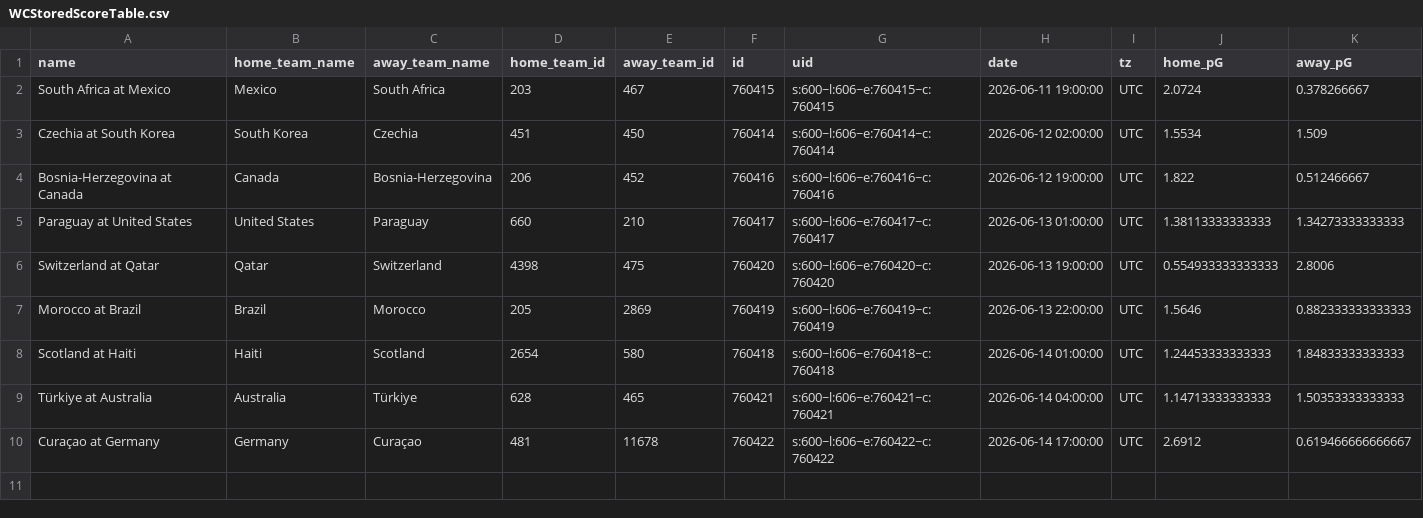
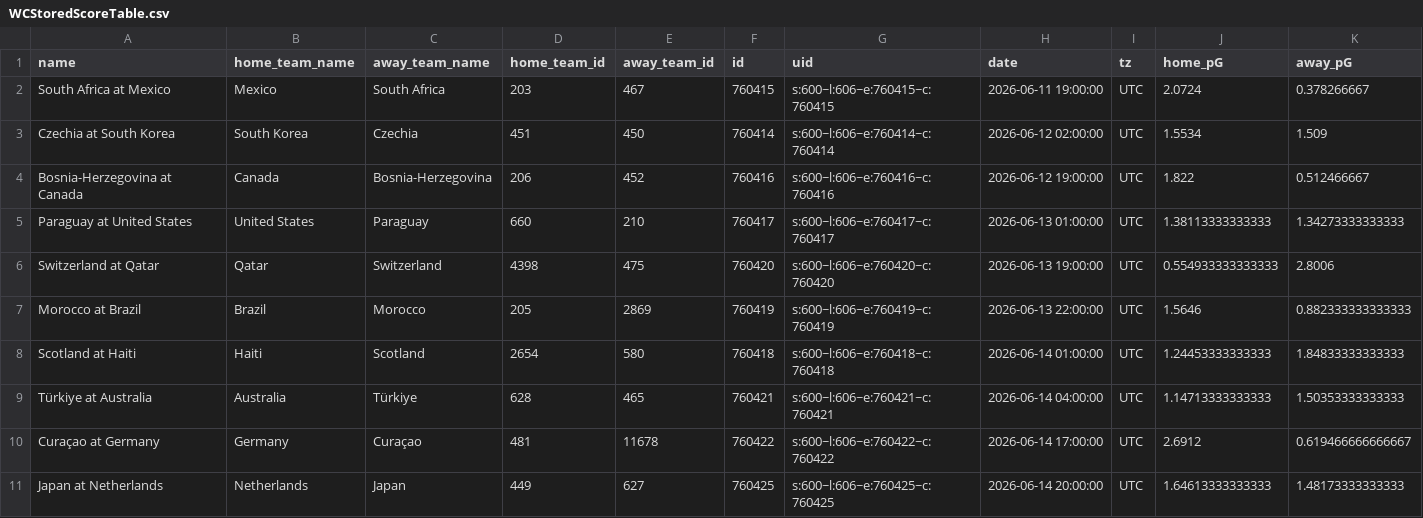
Before and after one commit to zecellomaster/tprdatarepo, a CSV file: 2026 World Cup/WCStoredScoreTable.csv, drawn as a sheet; only a part is shown; rows hold the shown columns only; the diff names each change by its address in the sheet, - before the commit and + after, or states it on an @@ line.

Commit message:
2026 World Cup update @ 2026-06-14 18:00:01 EDT

```diff
--- a/2026 World Cup/WCStoredScoreTable.csv
+++ b/2026 World Cup/WCStoredScoreTable.csv
+row 11: Japan at Netherlands | Netherlands | Japan | 449 | 627 | 760425 | s:600~l:606~e:760425~c:760425 | 2026-06-14 20:00:00 | UTC | 1.64613333333333 | 1.48173333333333
```
Also changed, not shown: 2026 World Cup/WCRefinedScoreTable.csv, 2026 World Cup/WCTournamentOdds.csv, 6 other files.
